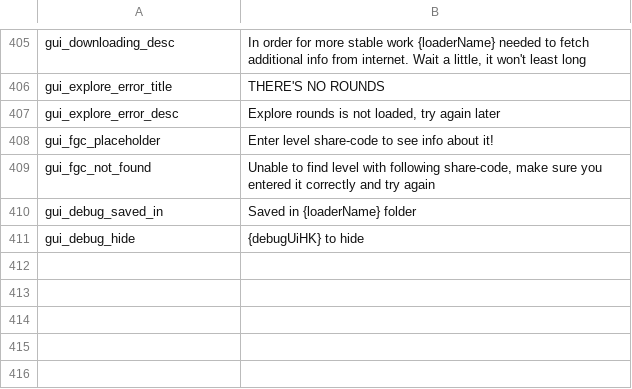
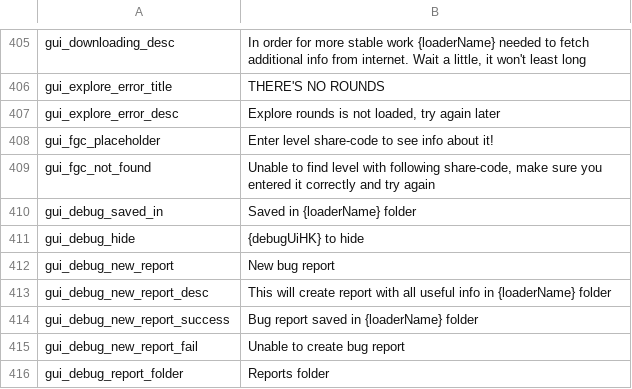
Before and after one commit to floyzi/floyzi.github.io, a CSV file: FGTools/localization/en/locale.csv, drawn as a sheet; only a part is shown, gaps mark what is left out; the diff names each change by its address in the sheet, - before the commit and + after, or states it on an @@ line.

```diff
--- a/FGTools/localization/en/locale.csv
+++ b/FGTools/localization/en/locale.csv
+row 412: gui_debug_new_report | New bug report
+row 413: gui_debug_new_report_desc | This will create report with all useful info in {loaderName} folder
+row 414: gui_debug_new_report_success | Bug report saved in {loaderName} folder
+row 415: gui_debug_new_report_fail | Unable to create bug report
+row 416: gui_debug_report_folder | Reports folder
```
Also changed, not shown: 4 other files.
